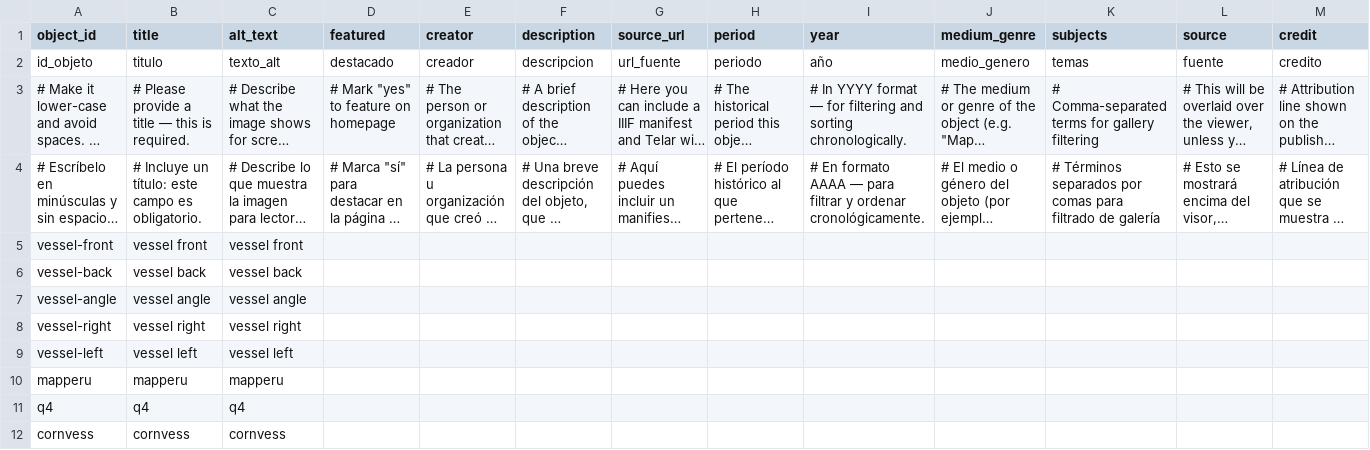
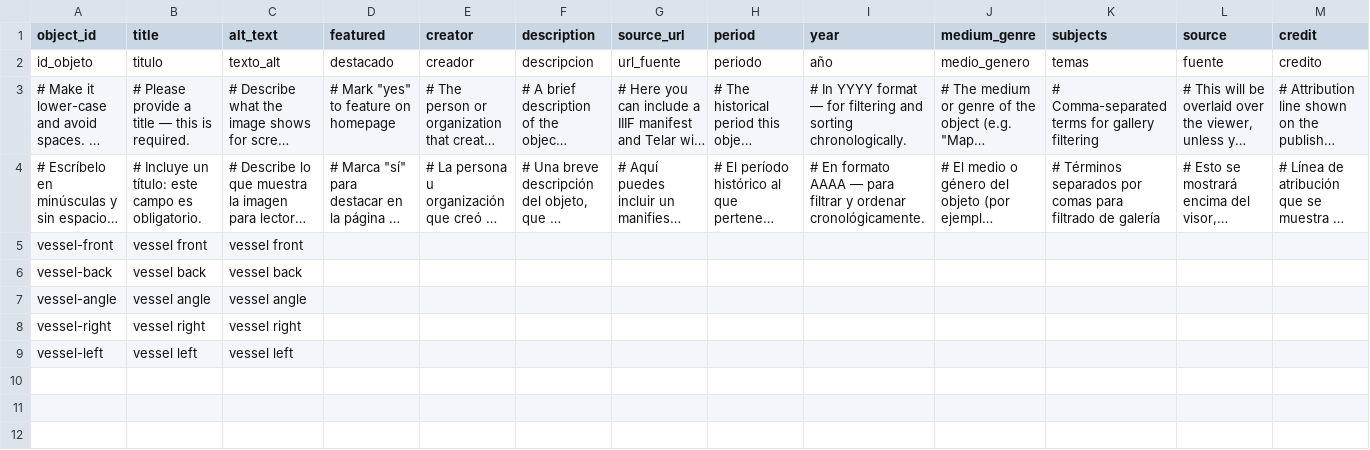
Before and after one commit to sophiaamaral05/test, a CSV file: telar-content/spreadsheets/objects.csv, drawn as a sheet; only a part is shown; long unchanged cells end in …; rows hold the shown columns only; the diff names each change by its address in the sheet, - before the commit and + after, or states it on an @@ line.

Commit message:
Modify 1 story, remove 3 objects, add 1 page
Added:
  Page: References

Changed:
  Story: Moche Maize Vessel
  Page: About

Removed:
  Object: mapperu
  Object: q4
  Object: cornvess

Published via Telar Compositor

```diff
--- a/telar-content/spreadsheets/objects.csv
+++ b/telar-content/spreadsheets/objects.csv
-row 10: mapperu | mapperu | mapperu
-row 11: q4 | q4 | q4
-row 12: cornvess | cornvess | cornvess
```
Also changed, not shown: telar-content/spreadsheets/final-project-arthi-pqoc.csv, 7 other files.
